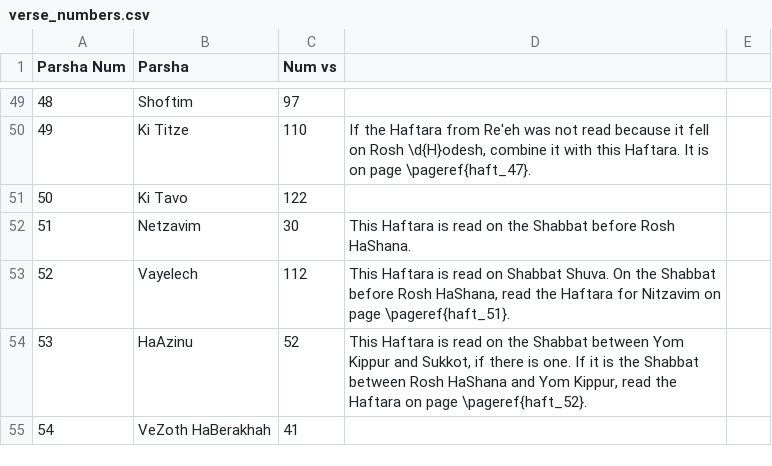
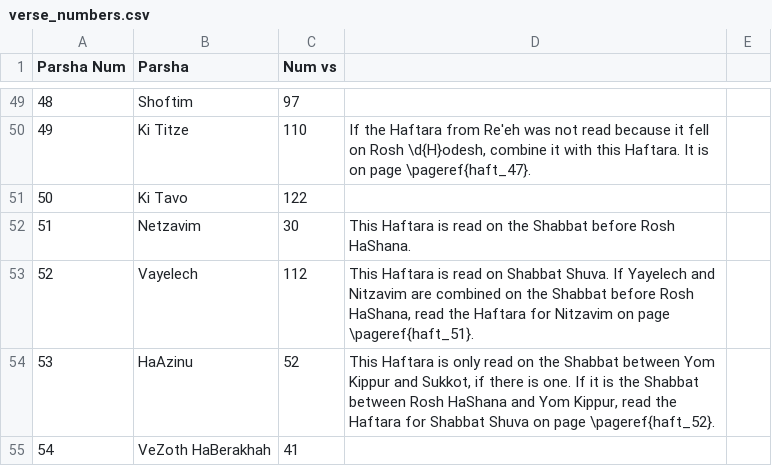
Before and after one commit to nkasimer/Chumash_Kasimer, a CSV file: source_files/verse_numbers.csv, drawn as a sheet; only a part is shown, gaps mark what is left out.

```diff
--- a/source_files/verse_numbers.csv
+++ b/source_files/verse_numbers.csv
@@ -52,4 +52,4 @@ Parsha Num,Parsha,Num vs,,
 51,Netzavim,30,This Haftara is read on the Shabbat before Rosh HaShana.,
-52,Vayelech,112,"This Haftara is read on Shabbat Shuva. On the Shabbat before Rosh HaShana, read the Haftara for Nitzavim on page \pageref{haft_51}.",
-53,HaAzinu,52,"This Haftara is read on the Shabbat between Yom Kippur and Sukkot, if there is one.  If it is the Shabbat between Rosh HaShana and Yom Kippur, read the Haftara on page \pageref{haft_52}.",
+52,Vayelech,112,"This Haftara is read on Shabbat Shuva. If Yayelech and Nitzavim are combined on the Shabbat before Rosh HaShana, read the Haftara for Nitzavim on page \pageref{haft_51}.",
+53,HaAzinu,52,"This Haftara is only read on the Shabbat between Yom Kippur and Sukkot, if there is one.  If it is the Shabbat between Rosh HaShana and Yom Kippur, read the Haftara for Shabbat Shuva on page \pageref{haft_52}.",
 54,VeZoth HaBerakhah,41,,
```
Also changed, not shown: 9 other files.
